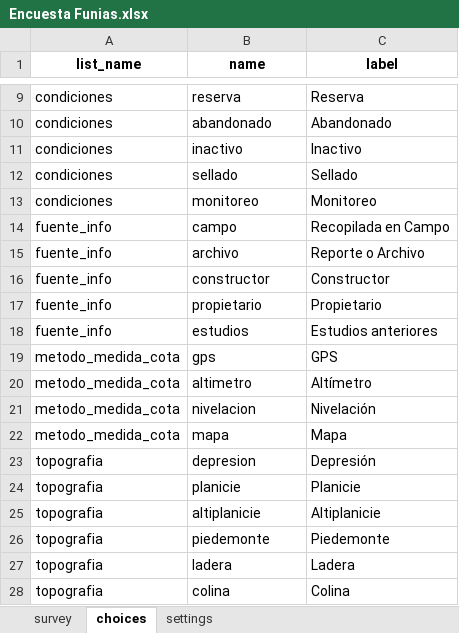
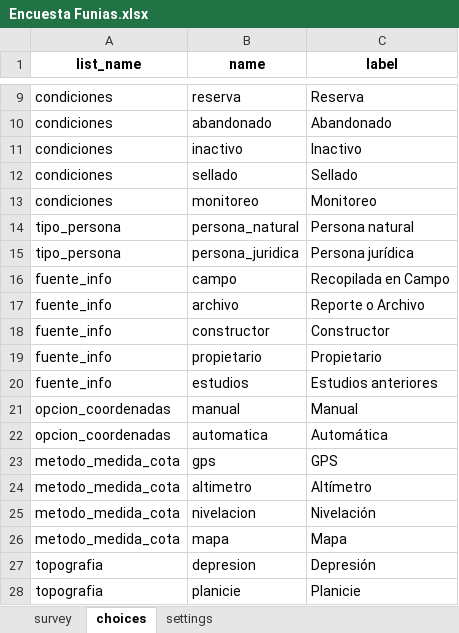
Before and after one commit to SGI-ManuelPico/informesCenso, an Excel workbook: xlsForms/Encuesta Funias.xlsx, sheet choices, drawn as a sheet; only a part is shown, gaps mark what is left out; the shorter side is filled out with more unchanged rows; values as stored, in another font and other column widths than the file's, no borders; the diff names each change by its address in the sheet, - before the commit and + after, or states it on an @@ line.

```diff
--- a/xlsForms/Encuesta Funias.xlsx (sheet choices)
+++ b/xlsForms/Encuesta Funias.xlsx (sheet choices)
+row 14: tipo_persona | persona_natural | Persona natural
+row 15: tipo_persona | persona_juridica | Persona jurídica
+row 21: opcion_coordenadas | manual | Manual
+row 22: opcion_coordenadas | automatica | Automática
```
Also changed, not shown: sheet survey, xlsForms/Encuesta 1 Ficha Predial.xlsx, xlsForms/Encuesta 2 AGROPECUARIO.xlsx, 8 other files.
